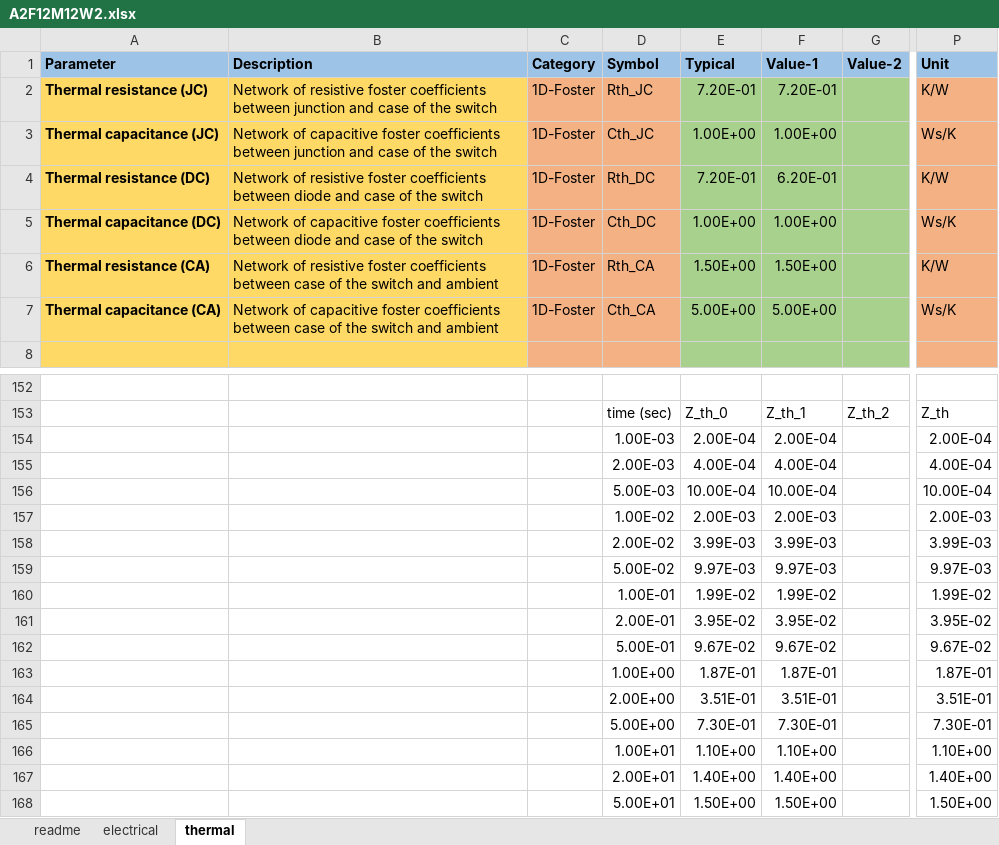
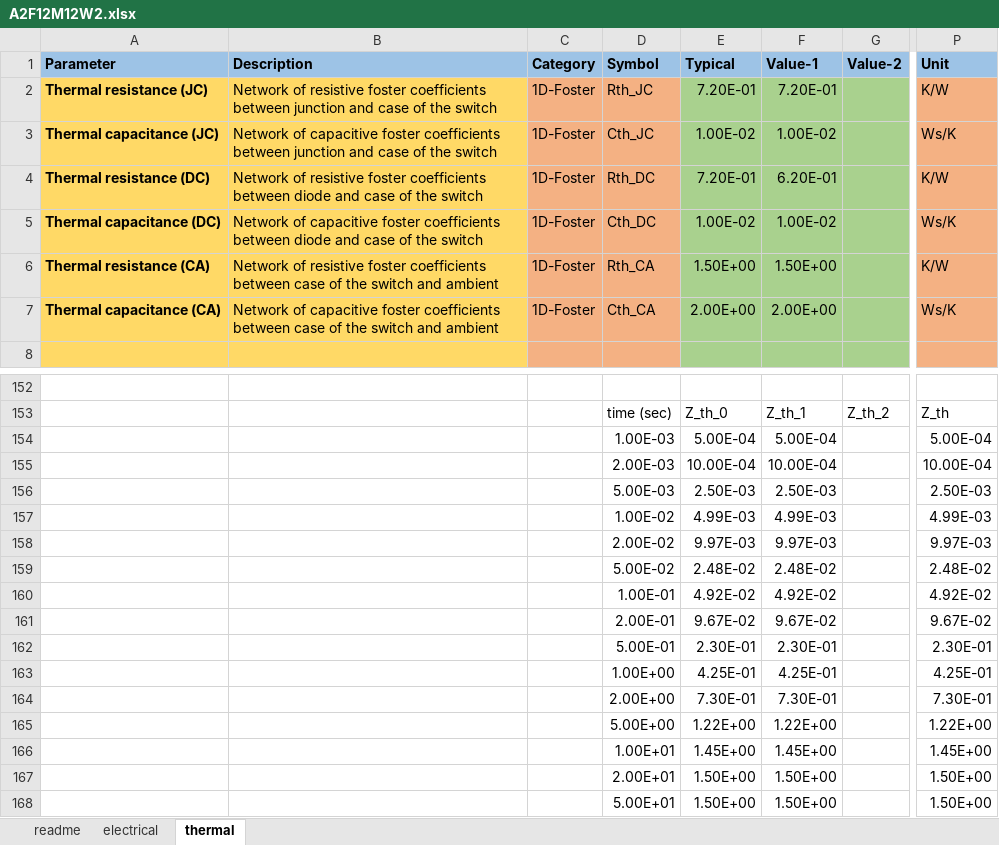
Before and after one commit to pascme05/PyPowerSim, an Excel workbook: para/Swi/A2F12M12W2.xlsx, sheet thermal, drawn as a sheet; only a part is shown, gaps mark what is left out; values as stored, in another font and other column widths than the file's, no borders; charts and pictures not drawn; removed rows and columns are numbered as before the commit, all else as after; rows hold the shown columns only; the diff covers the shown part only; the diff names each change by its address in the sheet, - before the commit and + after, or states it on an @@ line.

```diff
--- a/para/Swi/A2F12M12W2.xlsx (sheet thermal)
+++ b/para/Swi/A2F12M12W2.xlsx (sheet thermal)
-E3 (Typical): 1.00E+00
+E3 (Typical): 1.00E-02
-F3 (Value-1): 1.00E+00
+F3 (Value-1): 1.00E-02
-E5 (Typical): 1.00E+00
+E5 (Typical): 1.00E-02
-F5 (Value-1): 1.00E+00
+F5 (Value-1): 1.00E-02
-E7 (Typical): 5.00E+00
+E7 (Typical): 2.00E+00
-F7 (Value-1): 5.00E+00
+F7 (Value-1): 2.00E+00
-row 154:  |  |  | 1.00E-03 | 2.00E-04 | 2.00E-04 |  | 2.00E-04
-row 155:  |  |  | 2.00E-03 | 4.00E-04 | 4.00E-04 |  | 4.00E-04
+row 154:  |  |  | 1.00E-03 | 5.00E-04 | 5.00E-04 |  | 5.00E-04
-D155 (Symbol): 5.00E-03
+D155 (Symbol): 2.00E-03
-row 157:  |  |  | 1.00E-02 | 2.00E-03 | 2.00E-03 |  | 2.00E-03
-row 158:  |  |  | 2.00E-02 | 3.99E-03 | 3.99E-03 |  | 3.99E-03
+row 156:  |  |  | 5.00E-03 | 2.50E-03 | 2.50E-03 |  | 2.50E-03
+row 157:  |  |  | 1.00E-02 | 4.99E-03 | 4.99E-03 |  | 4.99E-03
-D158 (Symbol): 5.00E-02
+D158 (Symbol): 2.00E-02
-row 160:  |  |  | 1.00E-01 | 1.99E-02 | 1.99E-02 |  | 1.99E-02
-row 161:  |  |  | 2.00E-01 | 3.95E-02 | 3.95E-02 |  | 3.95E-02
+row 159:  |  |  | 5.00E-02 | 2.48E-02 | 2.48E-02 |  | 2.48E-02
+row 160:  |  |  | 1.00E-01 | 4.92E-02 | 4.92E-02 |  | 4.92E-02
-D161 (Symbol): 5.00E-01
+D161 (Symbol): 2.00E-01
-row 163:  |  |  | 1.00E+00 | 1.87E-01 | 1.87E-01 |  | 1.87E-01
-row 164:  |  |  | 2.00E+00 | 3.51E-01 | 3.51E-01 |  | 3.51E-01
+row 162:  |  |  | 5.00E-01 | 2.30E-01 | 2.30E-01 |  | 2.30E-01
+row 163:  |  |  | 1.00E+00 | 4.25E-01 | 4.25E-01 |  | 4.25E-01
-D164 (Symbol): 5.00E+00
+D164 (Symbol): 2.00E+00
-row 166:  |  |  | 1.00E+01 | 1.10E+00 | 1.10E+00 |  | 1.10E+00
-row 167:  |  |  | 2.00E+01 | 1.40E+00 | 1.40E+00 |  | 1.40E+00
+row 165:  |  |  | 5.00E+00 | 1.22E+00 | 1.22E+00 |  | 1.22E+00
+row 166:  |  |  | 1.00E+01 | 1.45E+00 | 1.45E+00 |  | 1.45E+00
+row 167:  |  |  | 2.00E+01 | 1.50E+00 | 1.50E+00 |  | 1.50E+00
```
Also changed, not shown: 12 added rows, 12 removed rows and 12 edited cells elsewhere in this sheet, formulas that keep their value, charts or pictures, config/default_DCDC.xlsx, para/Swi/A2F06M12W2.xlsx, 8 other files.
